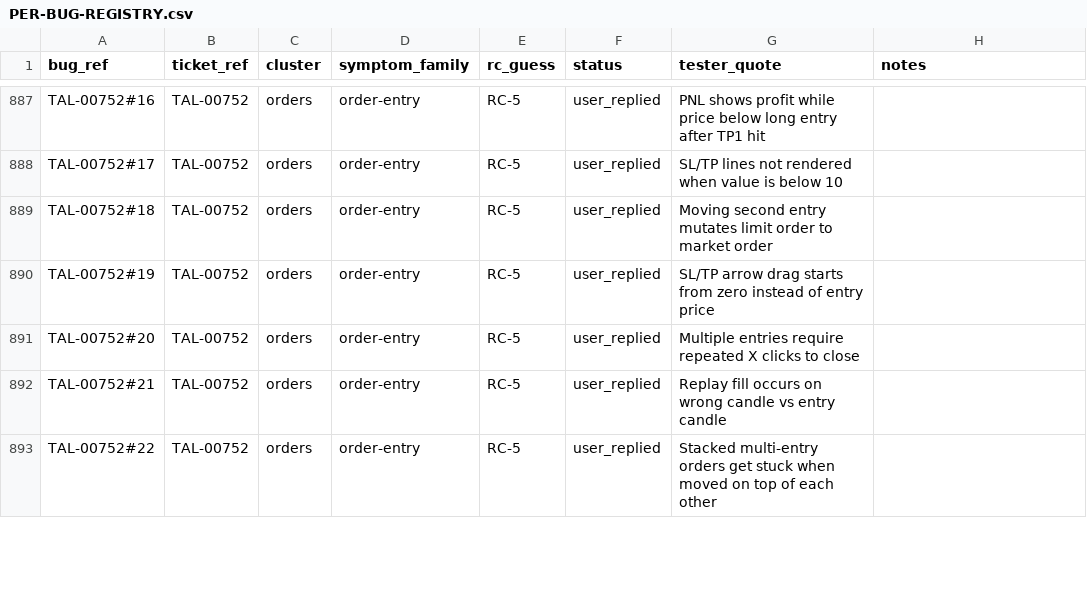
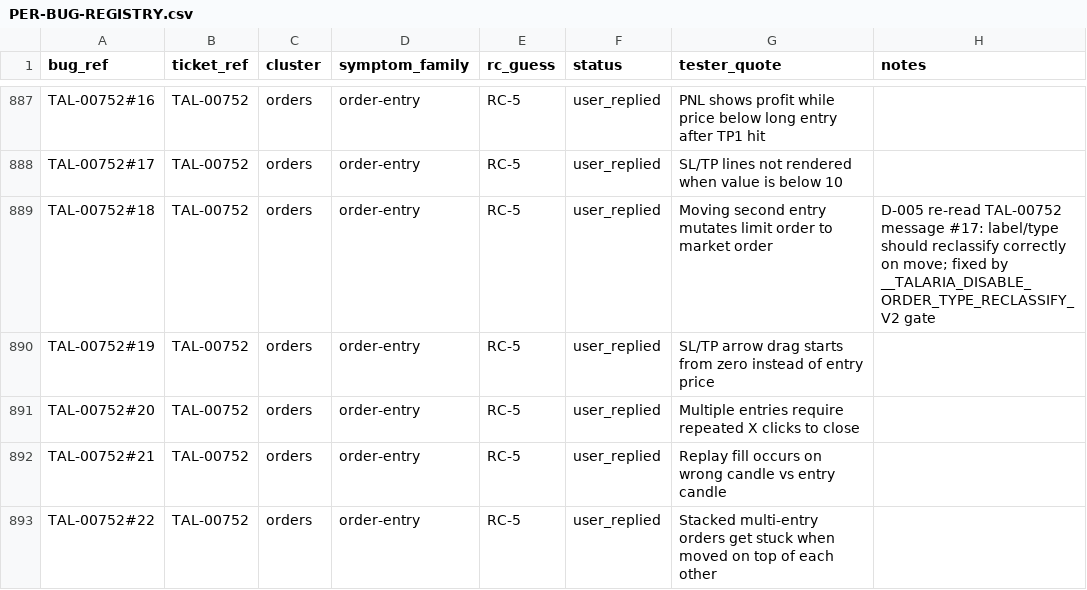
Before and after one commit to ayoubsiyari/full-talaria-log-, a CSV file: docs/tickets-overhaul/PER-BUG-REGISTRY.csv, drawn as a sheet; only a part is shown, gaps mark what is left out.

```diff
--- a/docs/tickets-overhaul/PER-BUG-REGISTRY.csv
+++ b/docs/tickets-overhaul/PER-BUG-REGISTRY.csv
@@ -888,3 +888,3 @@ TAL-00752#16,TAL-00752,orders,order-entry,RC-5,user_replied,PNL shows profit whi
 TAL-00752#17,TAL-00752,orders,order-entry,RC-5,user_replied,SL/TP lines not rendered when value is below 10,
-TAL-00752#18,TAL-00752,orders,order-entry,RC-5,user_replied,Moving second entry mutates limit order to market order,
+TAL-00752#18,TAL-00752,orders,order-entry,RC-5,user_replied,Moving second entry mutates limit order to market order,D-005 re-read TAL-00752 message #17: label/type should reclassify correctly on move; fixed by __TALARIA_DISABLE_ORDER_TYPE_RECLASSIFY_V2 gate
 TAL-00752#19,TAL-00752,orders,order-entry,RC-5,user_replied,SL/TP arrow drag starts from zero instead of entry price,
```
Also changed, not shown: 13 other files.
